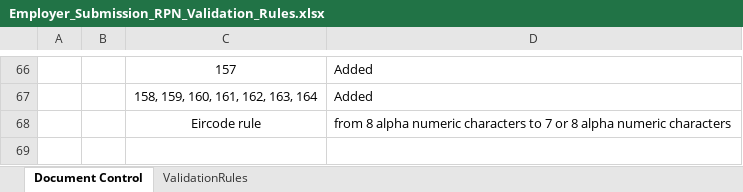
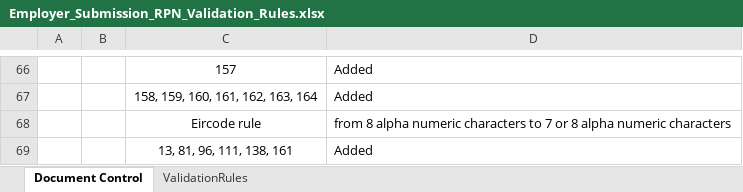
Before and after one commit to revtestaccount/paye-employers-documentation, an Excel workbook: PIT4/validation-rules/Employer_Submission_RPN_Validation_Rules.xlsx, sheet Document Control, drawn as a sheet; only a part is shown, gaps mark what is left out; values as stored, in another font and other column widths than the file's, no borders; charts and pictures not drawn; the diff names each change by its address in the sheet, - before the commit and + after, or states it on an @@ line.

```diff
--- a/PIT4/validation-rules/Employer_Submission_RPN_Validation_Rules.xlsx (sheet Document Control)
+++ b/PIT4/validation-rules/Employer_Submission_RPN_Validation_Rules.xlsx (sheet Document Control)
+row 69:  |  | 13, 81, 96, 111, 138, 161 | Added
```
Also changed, not shown: sheet ValidationRules, charts or pictures, PIT4/Schema Publication Changelog.xlsx, 2 other files.
